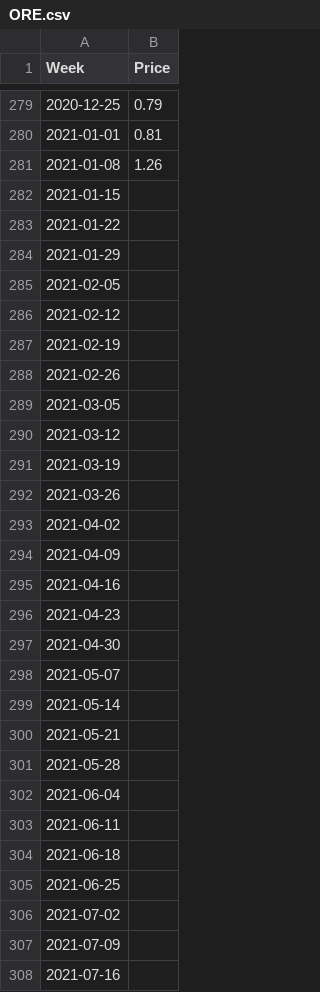
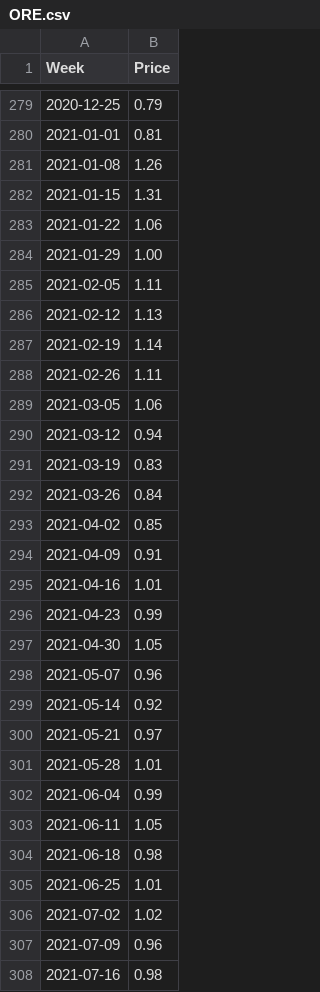
Before and after one commit to Richlyn17/SPP, a CSV file: CSV/ORE.csv, drawn as a sheet; only a part is shown, gaps mark what is left out; the diff covers the shown part only.

Commit message:
120222

```diff
--- a/CSV/ORE.csv
+++ b/CSV/ORE.csv
@@ -281,28 +281,28 @@ Week,Price
 2021-01-08,1.26
-2021-01-15,
-2021-01-22,
-2021-01-29,
-2021-02-05,
-2021-02-12,
-2021-02-19,
-2021-02-26,
-2021-03-05,
-2021-03-12,
-2021-03-19,
-2021-03-26,
-2021-04-02,
-2021-04-09,
-2021-04-16,
-2021-04-23,
-2021-04-30,
-2021-05-07,
-2021-05-14,
-2021-05-21,
-2021-05-28,
-2021-06-04,
-2021-06-11,
-2021-06-18,
-2021-06-25,
-2021-07-02,
-2021-07-09,
-2021-07-16,
+2021-01-15,1.31
+2021-01-22,1.06
+2021-01-29,1.00
+2021-02-05,1.11
+2021-02-12,1.13
+2021-02-19,1.14
+2021-02-26,1.11
+2021-03-05,1.06
+2021-03-12,0.94
+2021-03-19,0.83
+2021-03-26,0.84
+2021-04-02,0.85
+2021-04-09,0.91
+2021-04-16,1.01
+2021-04-23,0.99
+2021-04-30,1.05
+2021-05-07,0.96
+2021-05-14,0.92
+2021-05-21,0.97
+2021-05-28,1.01
+2021-06-04,0.99
+2021-06-11,1.05
+2021-06-18,0.98
+2021-06-25,1.01
+2021-07-02,1.02
+2021-07-09,0.96
+2021-07-16,0.98
```
Also changed, not shown: 1 removed row and 72 edited cells elsewhere in this file.
